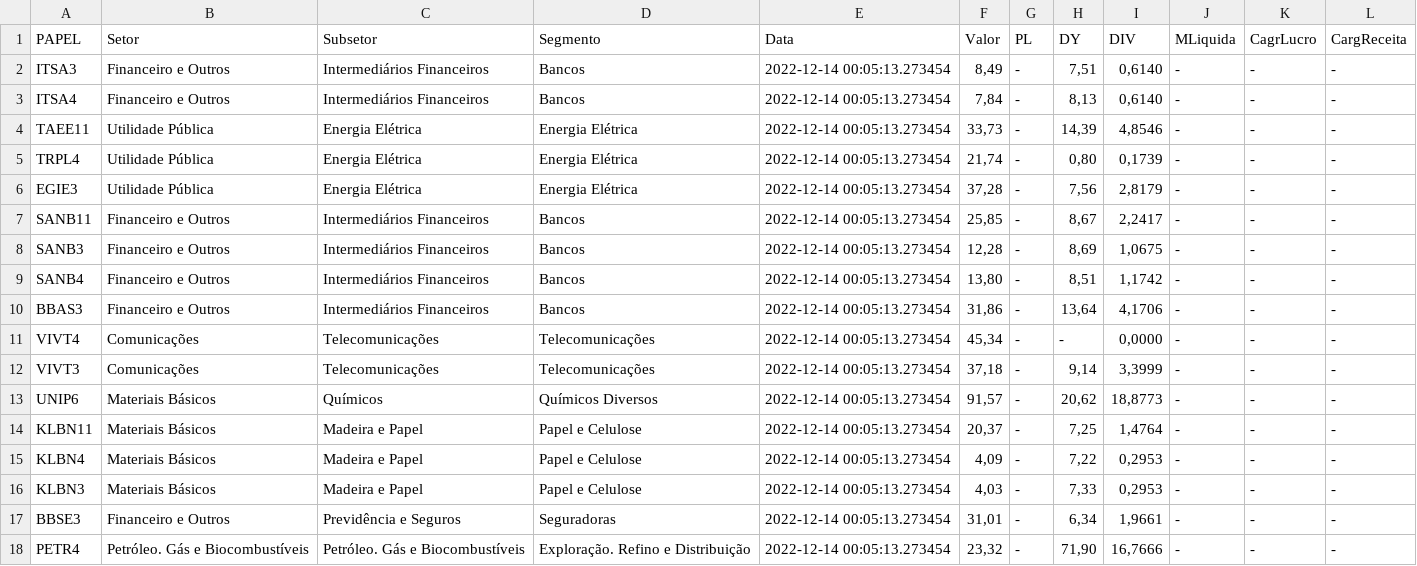
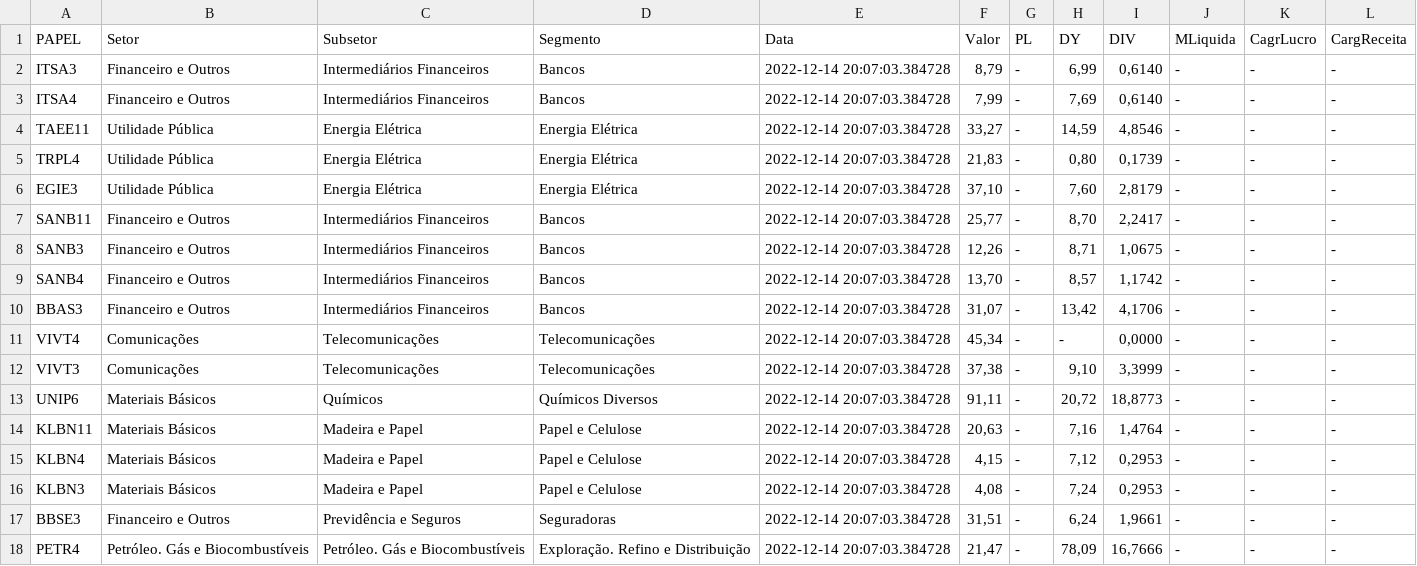
Before and after one commit to ggaiof/geral, a CSV file: indicadores.csv, drawn as a sheet; only a part is shown; the diff covers the shown part only.

Commit message:
committing files

```diff
--- a/indicadores.csv
+++ b/indicadores.csv
@@ -1,18 +1,18 @@
 PAPEL,Setor,Subsetor,Segmento,Data,Valor,PL,DY,DIV,MLiquida,CagrLucro,CargReceita
-"ITSA3","Financeiro e Outros","Intermediários Financeiros","Bancos","2022-12-14 00:05:13.273454","8,49","-","7,51","0,6140","-","-","-"
-"ITSA4","Financeiro e Outros","Intermediários Financeiros","Bancos","2022-12-14 00:05:13.273454","7,84","-","8,13","0,6140","-","-","-"
-"TAEE11","Utilidade Pública","Energia Elétrica","Energia Elétrica","2022-12-14 00:05:13.273454","33,73","-","14,39","4,8546","-","-","-"
-"TRPL4","Utilidade Pública","Energia Elétrica","Energia Elétrica","2022-12-14 00:05:13.273454","21,74","-","0,80","0,1739","-","-","-"
-"EGIE3","Utilidade Pública","Energia Elétrica","Energia Elétrica","2022-12-14 00:05:13.273454","37,28","-","7,56","2,8179","-","-","-"
-"SANB11","Financeiro e Outros","Intermediários Financeiros","Bancos","2022-12-14 00:05:13.273454","25,85","-","8,67","2,2417","-","-","-"
-"SANB3","Financeiro e Outros","Intermediários Financeiros","Bancos","2022-12-14 00:05:13.273454","12,28","-","8,69","1,0675","-","-","-"
-"SANB4","Financeiro e Outros","Intermediários Financeiros","Bancos","2022-12-14 00:05:13.273454","13,80","-","8,51","1,1742","-","-","-"
-"BBAS3","Financeiro e Outros","Intermediários Financeiros","Bancos","2022-12-14 00:05:13.273454","31,86","-","13,64","4,1706","-","-","-"
-"VIVT4","Comunicações","Telecomunicações","Telecomunicações","2022-12-14 00:05:13.273454","45,34","-","-","0,0000","-","-","-"
-"VIVT3","Comunicações","Telecomunicações","Telecomunicações","2022-12-14 00:05:13.273454","37,18","-","9,14","3,3999","-","-","-"
-"UNIP6","Materiais Básicos","Químicos","Químicos Diversos","2022-12-14 00:05:13.273454","91,57","-","20,62","18,8773","-","-","-"
-"KLBN11","Materiais Básicos","Madeira e Papel","Papel e Celulose","2022-12-14 00:05:13.273454","20,37","-","7,25","1,4764","-","-","-"
-"KLBN4","Materiais Básicos","Madeira e Papel","Papel e Celulose","2022-12-14 00:05:13.273454","4,09","-","7,22","0,2953","-","-","-"
-"KLBN3","Materiais Básicos","Madeira e Papel","Papel e Celulose","2022-12-14 00:05:13.273454","4,03","-","7,33","0,2953","-","-","-"
-"BBSE3","Financeiro e Outros","Previdência e Seguros","Seguradoras","2022-12-14 00:05:13.273454","31,01","-","6,34","1,9661","-","-","-"
-"PETR4","Petróleo. Gás e Biocombustíveis","Petróleo. Gás e Biocombustíveis","Exploração. Refino e Distribuição","2022-12-14 00:05:13.273454","23,32","-","71,90","16,7666","-","-","-"
+"ITSA3","Financeiro e Outros","Intermediários Financeiros","Bancos","2022-12-14 20:07:03.384728","8,79","-","6,99","0,6140","-","-","-"
+"ITSA4","Financeiro e Outros","Intermediários Financeiros","Bancos","2022-12-14 20:07:03.384728","7,99","-","7,69","0,6140","-","-","-"
+"TAEE11","Utilidade Pública","Energia Elétrica","Energia Elétrica","2022-12-14 20:07:03.384728","33,27","-","14,59","4,8546","-","-","-"
+"TRPL4","Utilidade Pública","Energia Elétrica","Energia Elétrica","2022-12-14 20:07:03.384728","21,83","-","0,80","0,1739","-","-","-"
+"EGIE3","Utilidade Pública","Energia Elétrica","Energia Elétrica","2022-12-14 20:07:03.384728","37,10","-","7,60","2,8179","-","-","-"
+"SANB11","Financeiro e Outros","Intermediários Financeiros","Bancos","2022-12-14 20:07:03.384728","25,77","-","8,70","2,2417","-","-","-"
+"SANB3","Financeiro e Outros","Intermediários Financeiros","Bancos","2022-12-14 20:07:03.384728","12,26","-","8,71","1,0675","-","-","-"
+"SANB4","Financeiro e Outros","Intermediários Financeiros","Bancos","2022-12-14 20:07:03.384728","13,70","-","8,57","1,1742","-","-","-"
+"BBAS3","Financeiro e Outros","Intermediários Financeiros","Bancos","2022-12-14 20:07:03.384728","31,07","-","13,42","4,1706","-","-","-"
+"VIVT4","Comunicações","Telecomunicações","Telecomunicações","2022-12-14 20:07:03.384728","45,34","-","-","0,0000","-","-","-"
+"VIVT3","Comunicações","Telecomunicações","Telecomunicações","2022-12-14 20:07:03.384728","37,38","-","9,10","3,3999","-","-","-"
+"UNIP6","Materiais Básicos","Químicos","Químicos Diversos","2022-12-14 20:07:03.384728","91,11","-","20,72","18,8773","-","-","-"
+"KLBN11","Materiais Básicos","Madeira e Papel","Papel e Celulose","2022-12-14 20:07:03.384728","20,63","-","7,16","1,4764","-","-","-"
+"KLBN4","Materiais Básicos","Madeira e Papel","Papel e Celulose","2022-12-14 20:07:03.384728","4,15","-","7,12","0,2953","-","-","-"
+"KLBN3","Materiais Básicos","Madeira e Papel","Papel e Celulose","2022-12-14 20:07:03.384728","4,08","-","7,24","0,2953","-","-","-"
+"BBSE3","Financeiro e Outros","Previdência e Seguros","Seguradoras","2022-12-14 20:07:03.384728","31,51","-","6,24","1,9661","-","-","-"
+"PETR4","Petróleo. Gás e Biocombustíveis","Petróleo. Gás e Biocombustíveis","Exploração. Refino e Distribuição","2022-12-14 20:07:03.384728","21,47","-","78,09","16,7666","-","-","-"
```
Also changed, not shown: 80 edited cells elsewhere in this file.
